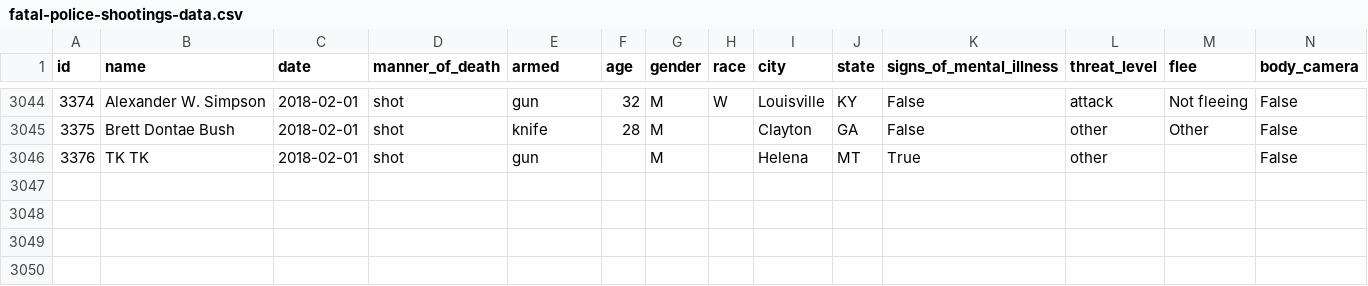
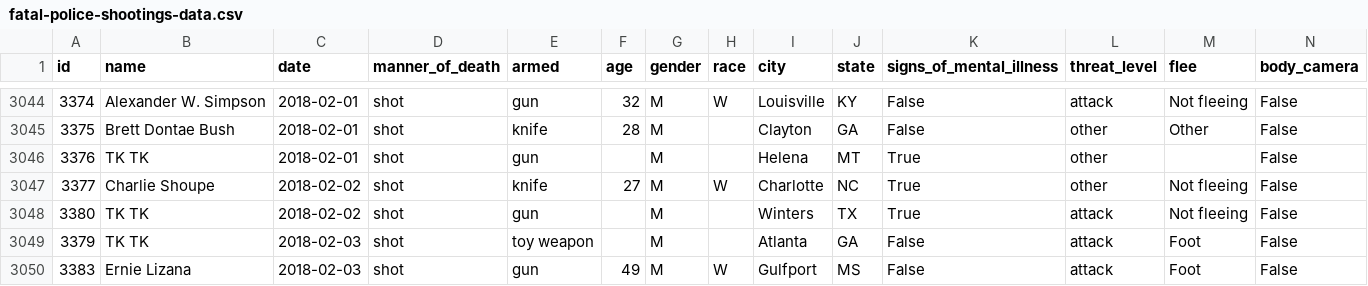
Before and after one commit to joshbegley/wapo-police-shootings, a CSV file: fatal-police-shootings-data.csv, drawn as a sheet; only a part is shown, gaps mark what is left out; the diff names each change by its address in the sheet, - before the commit and + after, or states it on an @@ line.

Commit message:
automatic updates

```diff
--- a/fatal-police-shootings-data.csv
+++ b/fatal-police-shootings-data.csv
+row 3047: 3377 | Charlie Shoupe | 2018-02-02 | shot | knife | 27 | M | W | Charlotte | NC | True | other | Not fleeing | False
+row 3048: 3380 | TK TK | 2018-02-02 | shot | gun |  | M |  | Winters | TX | True | attack | Not fleeing | False
+row 3049: 3379 | TK TK | 2018-02-03 | shot | toy weapon |  | M |  | Atlanta | GA | False | attack | Foot | False
+row 3050: 3383 | Ernie Lizana | 2018-02-03 | shot | gun | 49 | M | W | Gulfport | MS | False | attack | Foot | False
```
